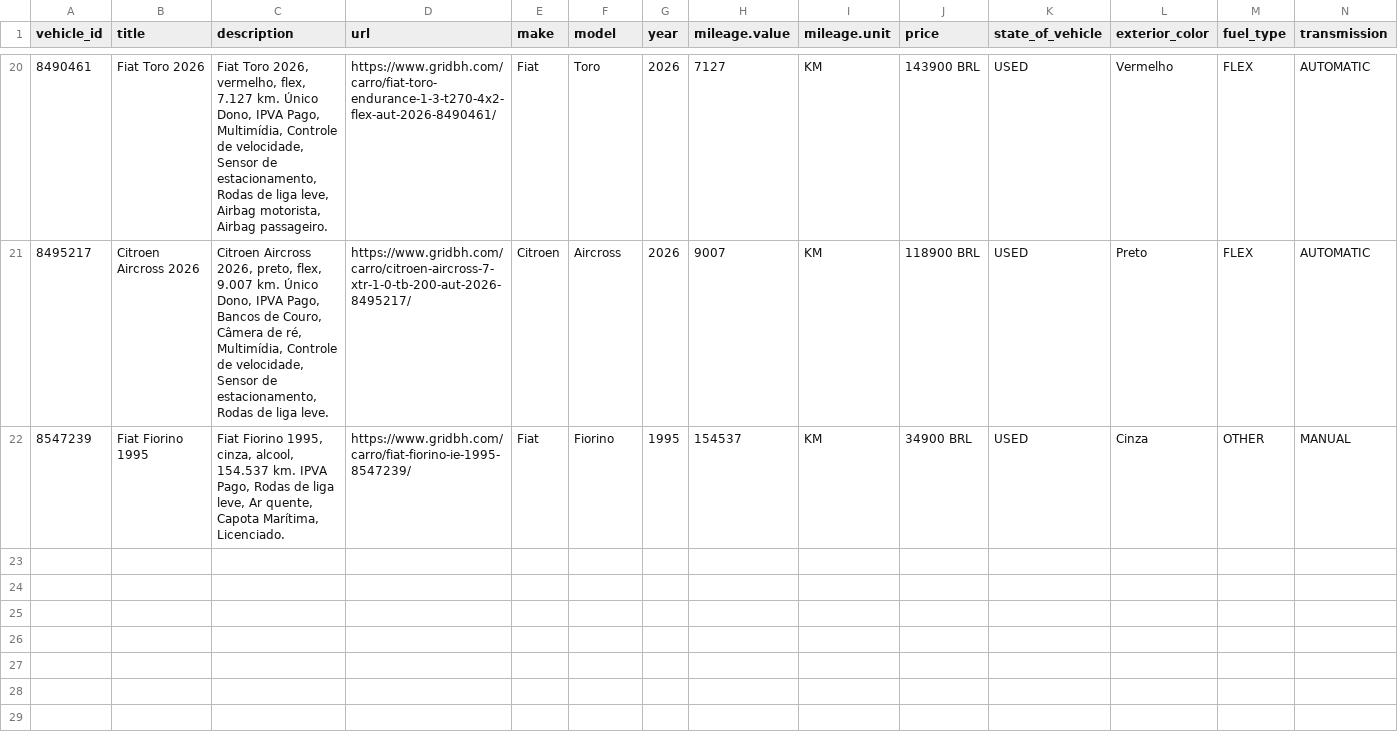
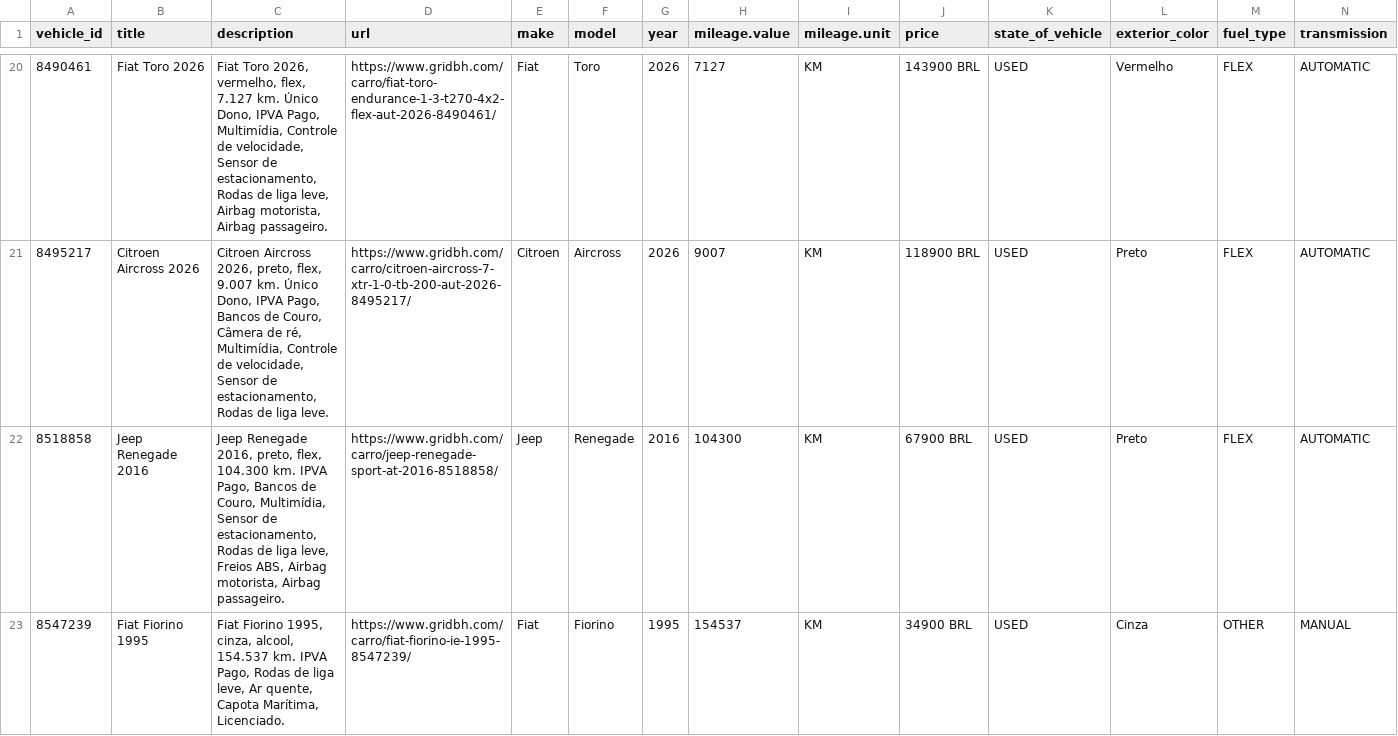
Before and after one commit to isaacroj96-bit/grid-site, a CSV file: dados/meta.csv, drawn as a sheet; only a part is shown, gaps mark what is left out; rows hold the shown columns only; the diff names each change by its address in the sheet, - before the commit and + after, or states it on an @@ line.

Commit message:
estoque: 22 disponíveis, 0 em preparação · meta: 22

```diff
--- a/dados/meta.csv
+++ b/dados/meta.csv
+row 22: 8518858 | Jeep Renegade 2016 | Jeep Renegade 2016, preto, flex, 104.300 km. IPVA Pago, Bancos de Couro, Multimídia, Sensor de estacionamento, Rodas de liga leve, Freios ABS, Airbag motorista, Airbag passageiro. | https://www.gridbh.com/carro/jeep-renegade-sport-at-2016-8518858/ | Jeep | Renegade | 2016 | 104300 | KM | 67900 BRL | USED | Preto | FLEX | AUTOMATIC
```
